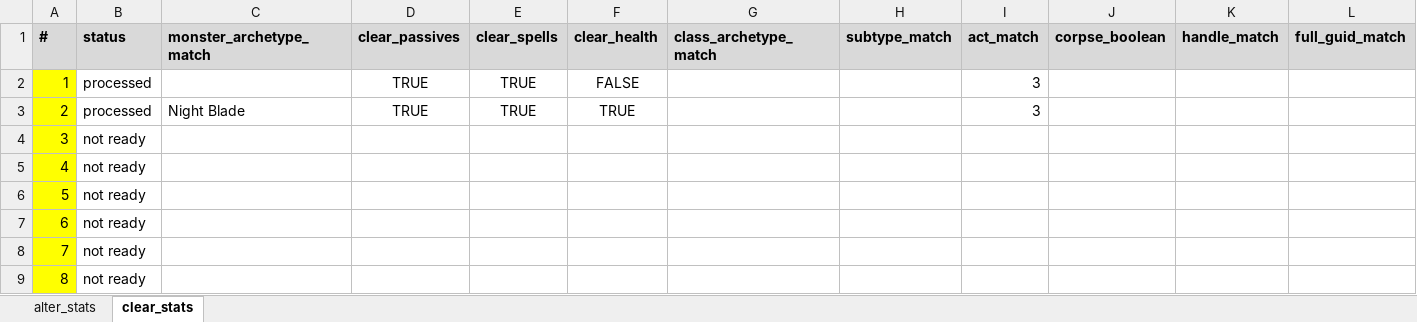
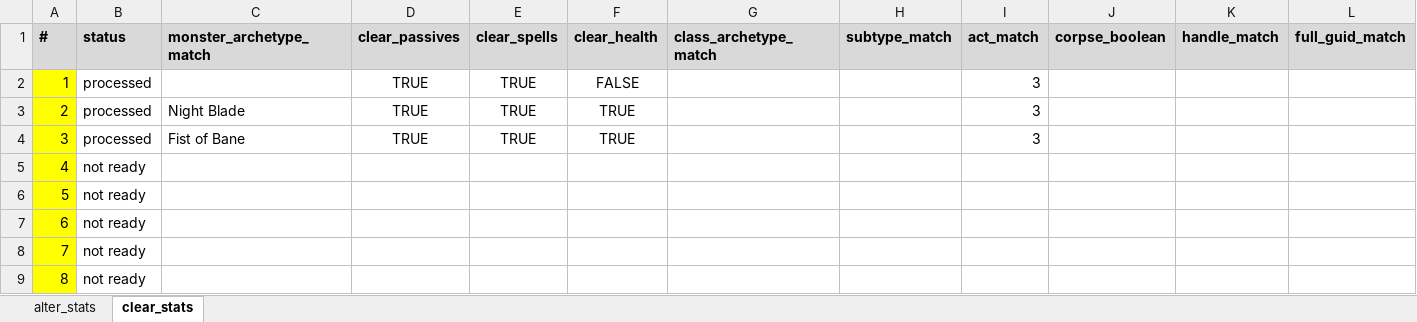
Before and after one commit to BoPeep23/zz_CXUtils, an Excel workbook: alter_statistics_inputs.xlsx, sheet clear_stats, drawn as a sheet; only a part is shown; values as stored, in another font and other column widths than the file's, no borders; removed rows and columns are numbered as before the commit, all else as after; rows hold the shown columns only; the diff names each change by its address in the sheet, - before the commit and + after, or states it on an @@ line.

```diff
--- a/alter_statistics_inputs.xlsx (sheet clear_stats)
+++ b/alter_statistics_inputs.xlsx (sheet clear_stats)
+row 4: 3 | processed | Fist of Bane | TRUE | TRUE | TRUE |  |  | 3
@@ column A (#) renumbered between rows 5 and 9 @@
-row 9: 8 | not ready
```
Also changed, not shown: sheet alter_stats, 9 other files.
